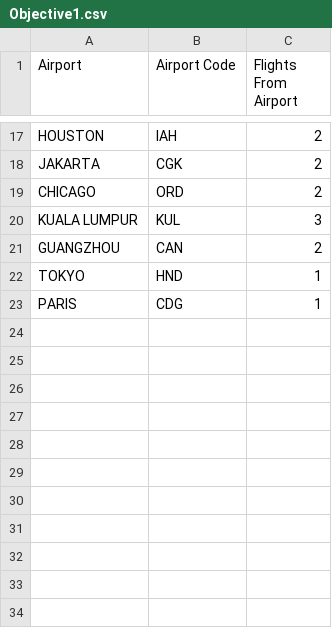
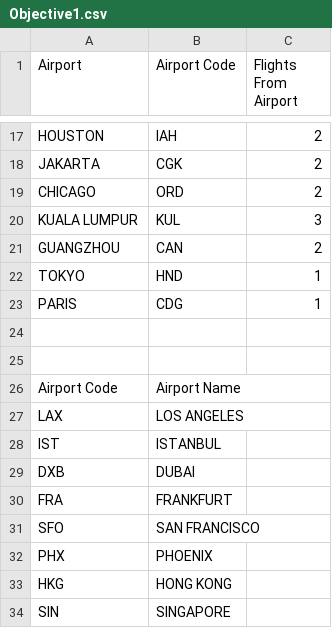
Before and after one commit to jagribble/MapReduce, a CSV file: Objective1.csv, drawn as a sheet; only a part is shown, gaps mark what is left out.

Commit message:
fix/Objective 1 list all unused airports

```diff
--- a/Objective1.csv
+++ b/Objective1.csv
@@ -23 +23,12 @@ TOKYO,HND,1,
 PARIS,CDG,1,
+
+
+Airport Code,Airport Name,
+LAX,LOS ANGELES
+IST,ISTANBUL
+DXB,DUBAI
+FRA,FRANKFURT
+SFO,SAN FRANCISCO
+PHX,PHOENIX
+HKG,HONG KONG
+SIN,SINGAPORE
```
Also changed, not shown: 7 other files.
